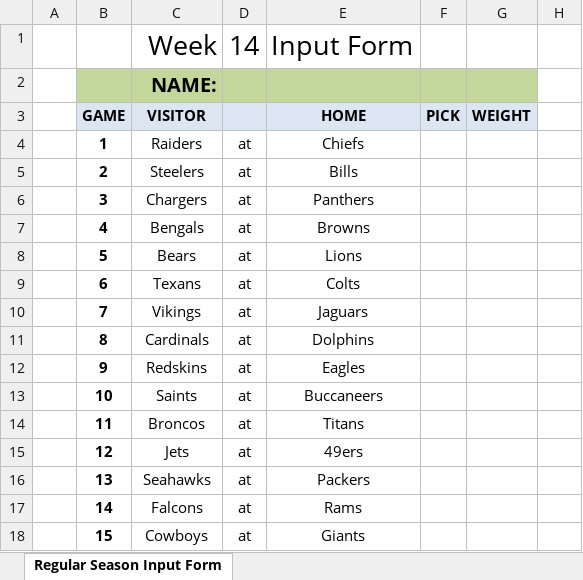
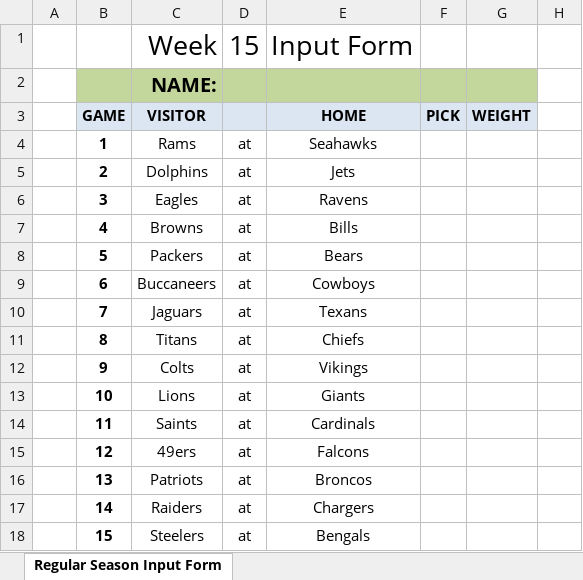
Before and after one commit to jlwebpages/fp, an Excel workbook: regular_season_inputs.xlsx, sheet Regular Season Input Form, drawn as a sheet; only a part is shown; values as stored, in another font and other column widths than the file's, no borders; the diff covers the shown part only; the diff names each change by its address in the sheet, - before the commit and + after, or states it on an @@ line.

```diff
--- a/regular_season_inputs.xlsx (sheet Regular Season Input Form)
+++ b/regular_season_inputs.xlsx (sheet Regular Season Input Form)
-D1: 14
+D1: 15
-C4: Raiders
+C4: Rams
-E4: Chiefs
+E4: Seahawks
-C5: Steelers
+C5: Dolphins
-E5: Bills
+E5: Jets
-C6: Chargers
+C6: Eagles
-E6: Panthers
+E6: Ravens
-C7: Bengals
+C7: Browns
-E7: Browns
+E7: Bills
-C8: Bears
+C8: Packers
-E8: Lions
+E8: Bears
-C9: Texans
+C9: Buccaneers
-E9: Colts
+E9: Cowboys
-C10: Vikings
+C10: Jaguars
-E10: Jaguars
+E10: Texans
-C11: Cardinals
+C11: Titans
-E11: Dolphins
+E11: Chiefs
-C12: Redskins
+C12: Colts
-E12: Eagles
+E12: Vikings
-C13: Saints
+C13: Lions
-E13: Buccaneers
+E13: Giants
-C14: Broncos
+C14: Saints
-E14: Titans
+E14: Cardinals
-C15: Jets
+C15: 49ers
-E15: 49ers
+E15: Falcons
-C16: Seahawks
+C16: Patriots
-E16: Packers
+E16: Broncos
-C17: Falcons
+C17: Raiders
-E17: Rams
+E17: Chargers
-C18: Cowboys
+C18: Steelers
-E18: Giants
+E18: Bengals
```
Also changed, not shown: 2 edited cells elsewhere in this sheet, hidden cells, regular_season_prelim.xlsm, 3 other files.
